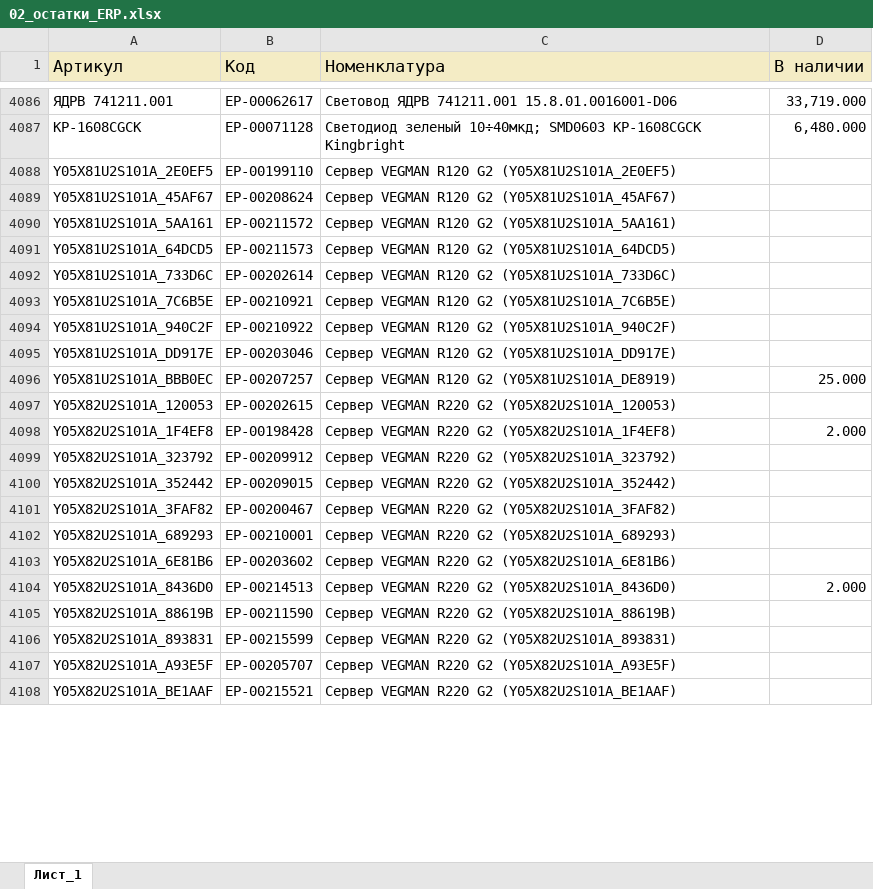
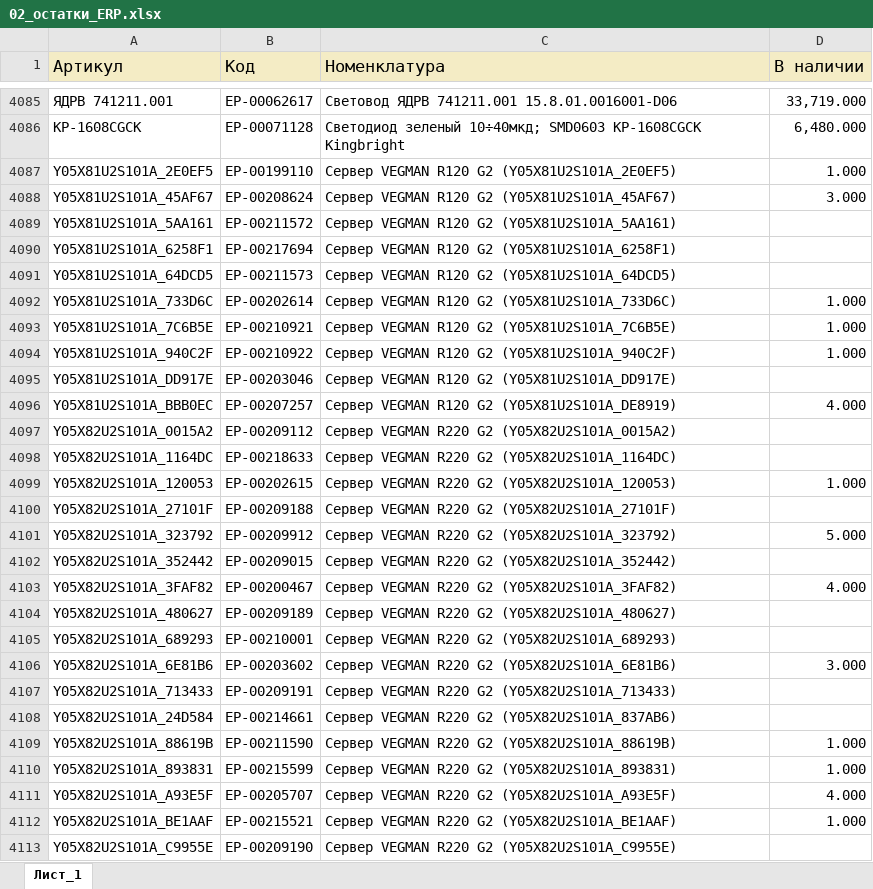
Before and after one commit to iratewarrior/mrp_tool, an Excel workbook: 02_остатки_ERP.xlsx, sheet Лист_1, drawn as a sheet; only a part is shown, gaps mark what is left out; values as stored, in another font and other column widths than the file's, no borders; charts and pictures not drawn; removed rows and columns are numbered as before the commit, all else as after; the diff covers the shown part only; the diff names each change by its address in the sheet, - before the commit and + after, or states it on an @@ line.

```diff
--- a/02_остатки_ERP.xlsx (sheet Лист_1)
+++ b/02_остатки_ERP.xlsx (sheet Лист_1)
-D4087 (В наличии): (empty)
+D4087 (В наличии): 1.000
-D4088 (В наличии): (empty)
+D4088 (В наличии): 3.000
+row 4090: Y05X81U2S101A_6258F1 | ЕР-00217694 | Сервер VEGMAN R120 G2 (Y05X81U2S101A_6258F1)
-D4092:D4094 (В наличии): (empty)
+D4092:D4094 (В наличии): 1.000
-D4096 (В наличии): 25.000
+D4096 (В наличии): 4.000
+row 4097: Y05X82U2S101A_0015A2 | ЕР-00209112 | Сервер VEGMAN R220 G2 (Y05X82U2S101A_0015A2)
+row 4098: Y05X82U2S101A_1164DC | ЕР-00218633 | Сервер VEGMAN R220 G2 (Y05X82U2S101A_1164DC)
-D4099 (В наличии): (empty)
+D4099 (В наличии): 1.000
-row 4098: Y05X82U2S101A_1F4EF8 | ЕР-00198428 | Сервер VEGMAN R220 G2 (Y05X82U2S101A_1F4EF8) | 2.000
+row 4100: Y05X82U2S101A_27101F | ЕР-00209188 | Сервер VEGMAN R220 G2 (Y05X82U2S101A_27101F)
-D4101 (В наличии): (empty)
+D4101 (В наличии): 5.000
-D4103 (В наличии): (empty)
+D4103 (В наличии): 4.000
+row 4104: Y05X82U2S101A_480627 | ЕР-00209189 | Сервер VEGMAN R220 G2 (Y05X82U2S101A_480627)
-D4106 (В наличии): (empty)
+D4106 (В наличии): 3.000
-row 4104: Y05X82U2S101A_8436D0 | ЕР-00214513 | Сервер VEGMAN R220 G2 (Y05X82U2S101A_8436D0) | 2.000
+row 4107: Y05X82U2S101A_713433 | ЕР-00209191 | Сервер VEGMAN R220 G2 (Y05X82U2S101A_713433)
+row 4108: Y05X82U2S101A_24D584 | ЕР-00214661 | Сервер VEGMAN R220 G2 (Y05X82U2S101A_837AB6)
-D4109:D4110 (В наличии): (empty)
+D4109:D4110 (В наличии): 1.000
-D4111 (В наличии): (empty)
+D4111 (В наличии): 4.000
-D4112 (В наличии): (empty)
+D4112 (В наличии): 1.000
+row 4113: Y05X82U2S101A_C9955E | ЕР-00209190 | Сервер VEGMAN R220 G2 (Y05X82U2S101A_C9955E)
```
Also changed, not shown: 25 added rows, 30 removed rows and 672 edited cells elsewhere in this sheet, 01_аналоги.xlsx.
